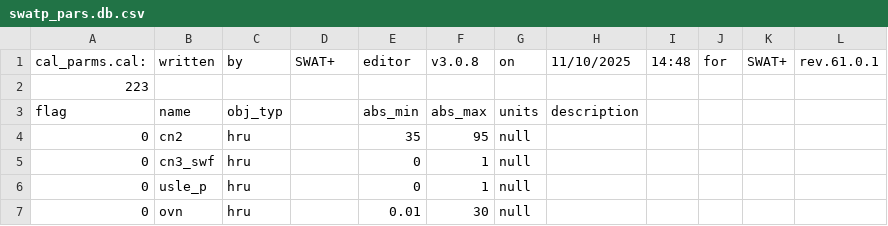
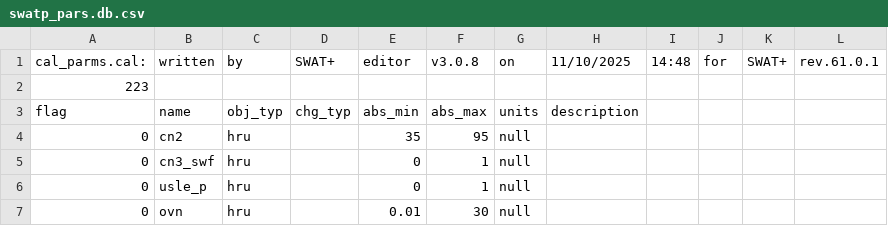
Before and after one commit to spark-hydro/ihydrocal, a CSV file: config/swatp_pars.db.csv, drawn as a sheet; only a part is shown.

```diff
--- a/config/swatp_pars.db.csv
+++ b/config/swatp_pars.db.csv
@@ -2,3 +2,3 @@ cal_parms.cal:,written,by,SWAT+,editor,v3.0.8,on,11/10/2025,14:48,for,SWAT+,rev.
 223,,,,,,,,,,,
-flag,name,obj_typ,,abs_min,abs_max,units,description,,,,
+flag,name,obj_typ,chg_typ,abs_min,abs_max,units,description,,,,
 0,cn2,hru,,35,95,null,,,,,
```
Also changed, not shown: 2 other files.
